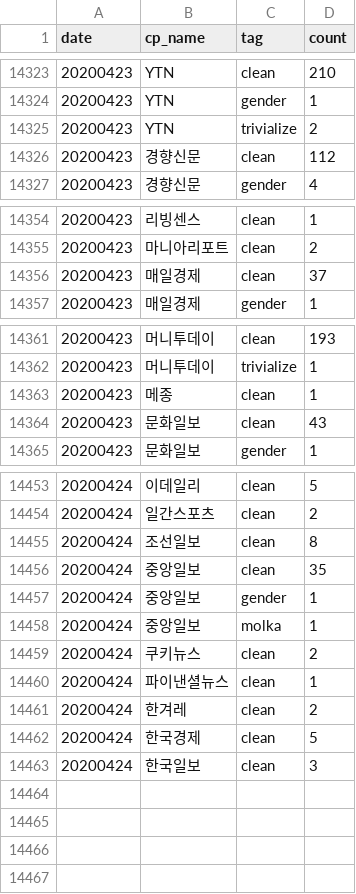
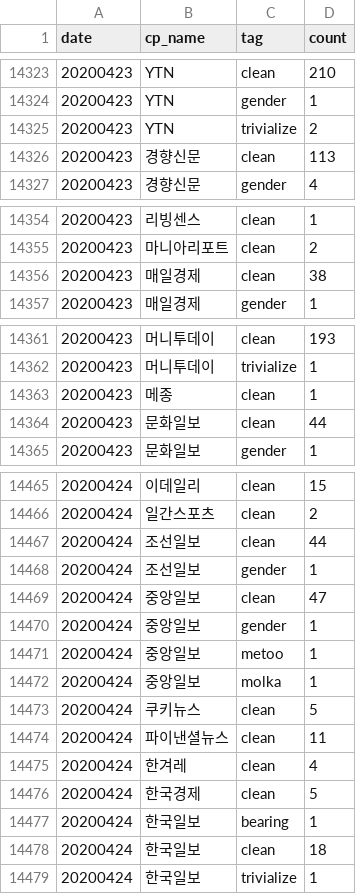
Before and after one commit to newshunter12/done-it-again, a CSV file: _data/stats.csv, drawn as a sheet; only a part is shown, gaps mark what is left out; the diff covers the shown part only.

```diff
--- a/_data/stats.csv
+++ b/_data/stats.csv
@@ -14325,3 +14325,3 @@ date,cp_name,tag,count
 20200423,YTN,trivialize,2
-20200423,경향신문,clean,112
+20200423,경향신문,clean,113
 20200423,경향신문,gender,4
@@ -14355,3 +14355,3 @@ date,cp_name,tag,count
 20200423,마니아리포트,clean,2
-20200423,매일경제,clean,37
+20200423,매일경제,clean,38
 20200423,매일경제,gender,1
@@ -14363,3 +14363,3 @@ date,cp_name,tag,count
 20200423,메종,clean,1
-20200423,문화일보,clean,43
+20200423,문화일보,clean,44
 20200423,문화일보,gender,1
@@ -14453,11 +14465,15 @@ date,cp_name,tag,count
-20200424,이데일리,clean,5
+20200424,이데일리,clean,15
 20200424,일간스포츠,clean,2
-20200424,조선일보,clean,8
-20200424,중앙일보,clean,35
+20200424,조선일보,clean,44
+20200424,조선일보,gender,1
+20200424,중앙일보,clean,47
 20200424,중앙일보,gender,1
+20200424,중앙일보,metoo,1
 20200424,중앙일보,molka,1
-20200424,쿠키뉴스,clean,2
-20200424,파이낸셜뉴스,clean,1
-20200424,한겨레,clean,2
+20200424,쿠키뉴스,clean,5
+20200424,파이낸셜뉴스,clean,11
+20200424,한겨레,clean,4
 20200424,한국경제,clean,5
-20200424,한국일보,clean,3
+20200424,한국일보,bearing,1
+20200424,한국일보,clean,18
+20200424,한국일보,trivialize,1
```
Also changed, not shown: 12 added rows and 12 edited cells elsewhere in this file, _data/stats_best_cps.csv, _data/stats_daily.csv, 2 other files.
